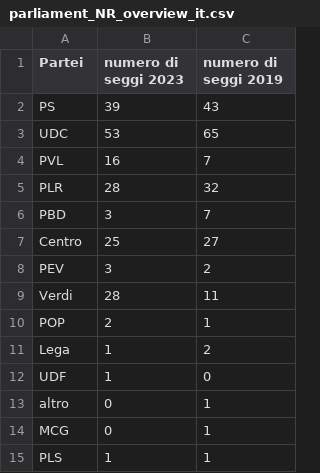
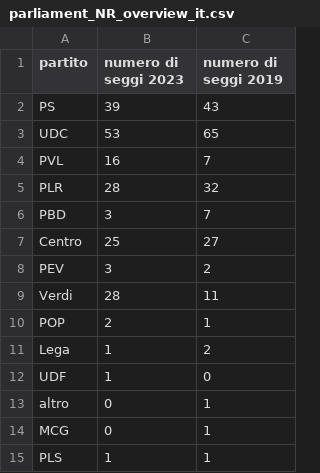
Before and after one commit to awp-finanznachrichten/sda_eidgenoessische_wahlen_datafeed, a CSV file: Output/parliament_NR_overview_it.csv, drawn as a sheet.

```diff
--- a/Output/parliament_NR_overview_it.csv
+++ b/Output/parliament_NR_overview_it.csv
@@ -1,2 +1,2 @@
-"Partei","numero di seggi 2023","numero di seggi 2019"
+"partito","numero di seggi 2023","numero di seggi 2019"
 "PS",39,43
```
Also changed, not shown: 1 other file.
